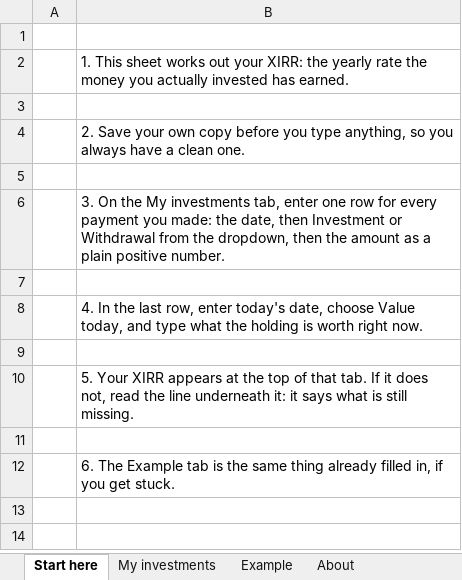
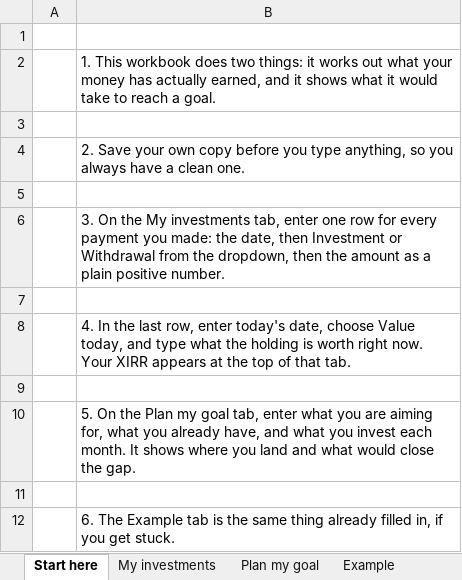
Before and after one commit to tishabsatwani-del/Mutual_Fund, an Excel workbook: tool/XIRR-Calculator.xlsx, sheet Start here, drawn as a sheet; values as stored, in another font and other column widths than the file's, no borders; the diff names each change by its address in the sheet, - before the commit and + after, or states it on an @@ line.

```diff
--- a/tool/XIRR-Calculator.xlsx (sheet Start here)
+++ b/tool/XIRR-Calculator.xlsx (sheet Start here)
+sheet tab: Plan my goal
-B2: 1. This sheet works out your XIRR: the yearly rate the money you actually invested has earned.
+B2: 1. This workbook does two things: it works out what your money has actually earned, and it shows what it would take to reach a goal.
-B8: …right now.
+B8: …right now. Your XIRR appears at the top of that tab.
-B10: 5. Your XIRR appears at the top of that tab. If it does not, read the line underneath it: it says what is still missing.
+B10: 5. On the Plan my goal tab, enter what you are aiming for, what you already have, and what you invest each month. It shows where you land and what would close the gap.
```
Also changed, not shown: sheet About, 10 other files.
